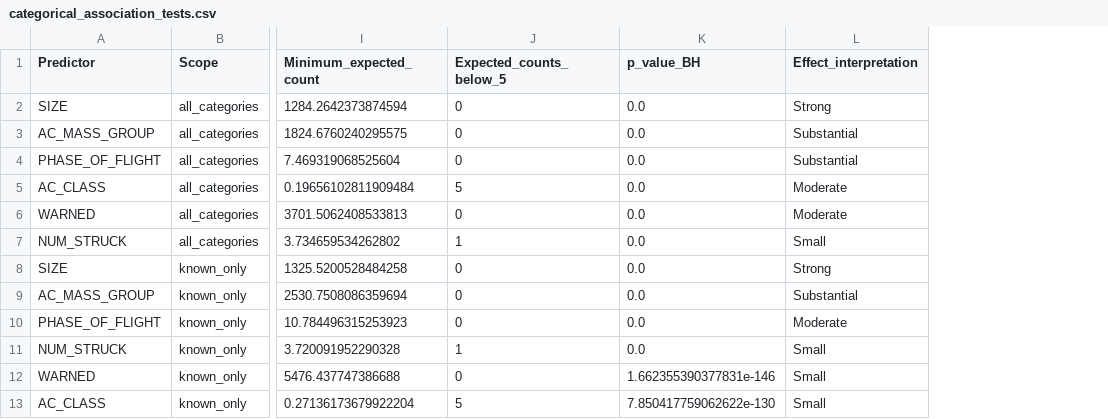
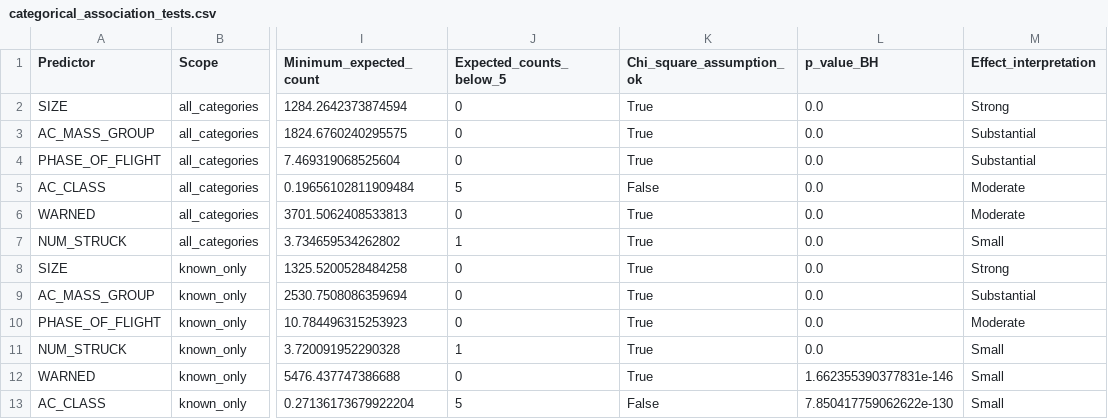
Before and after one commit to Gdfhf/faa-wildlife-strike-damage-analysis, a CSV file: outputs/04_diagnostic_analysis/tables/categorical_association_tests.csv, drawn as a sheet; only a part is shown, gaps mark what is left out; the diff names each change by its address in the sheet, - before the commit and + after, or states it on an @@ line.

```diff
--- a/outputs/04_diagnostic_analysis/tables/categorical_association_tests.csv
+++ b/outputs/04_diagnostic_analysis/tables/categorical_association_tests.csv
+column K (Chi_square_assumption_ok), rows 2-13: True | True | True | False | True | True | True | True | True | True | True | False
```
Also changed, not shown: docs/feature_eligibility.csv, docs/mappings/species_to_wildlife_type_review.csv, 19 other files.
